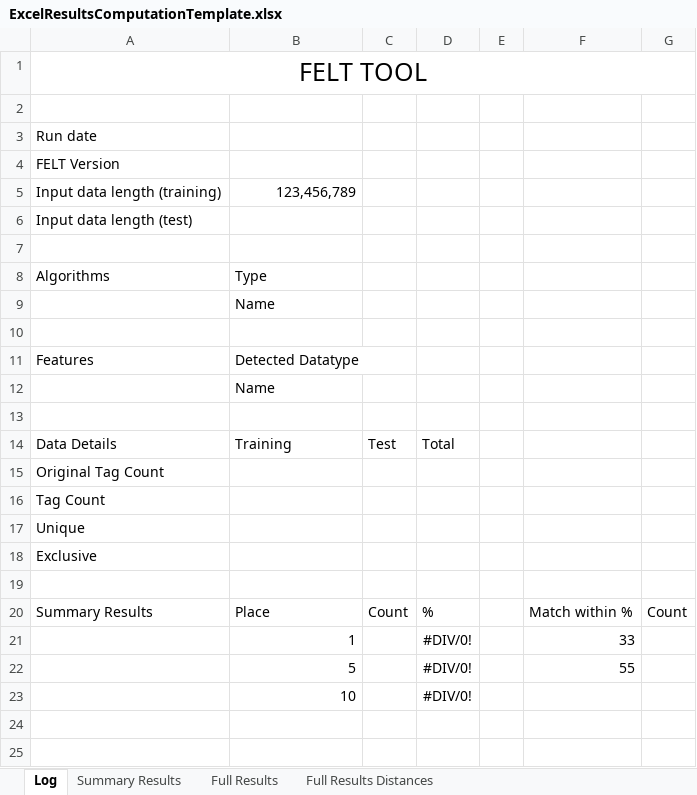
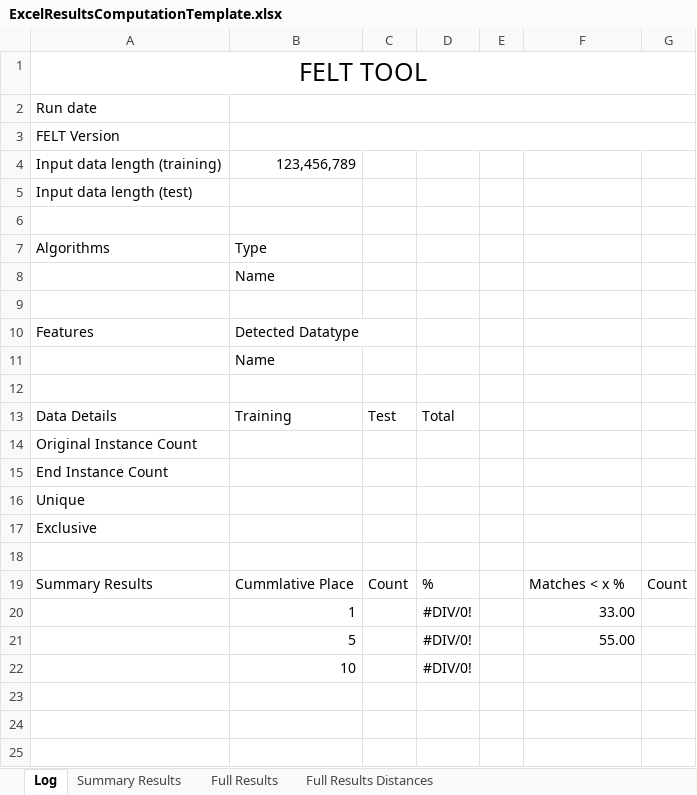
Before and after one commit to QutEcoacoustics/audio-analysis, an Excel workbook: AudioAnalysis/FELT/FELT/ExcelResultsComputationTemplate.xlsx, sheet Log, drawn as a sheet; only a part is shown; the shorter side is filled out with more unchanged rows; values as stored, in another font and other column widths than the file's, no borders; removed rows and columns are numbered as before the commit, all else as after; the diff names each change by its address in the sheet, - before the commit and + after, or states it on an @@ line.

```diff
--- a/AudioAnalysis/FELT/FELT/ExcelResultsComputationTemplate.xlsx (sheet Log)
+++ b/AudioAnalysis/FELT/FELT/ExcelResultsComputationTemplate.xlsx (sheet Log)
-row 2: (empty)
+B2:G2 merged
+B3:G3 merged
-A14: Original Tag Count
+A14: Original Instance Count
-A15: Tag Count
+A15: End Instance Count
-B19: Place
+B19: Cummlative Place
-F19: Match within %
+F19: Matches < x %
-F20: 33
+F20: 33.00
-F21: 55
+F21: 55.00
```
Also changed, not shown: sheet Summary Results, formulas that keep their value, 7 other files.
